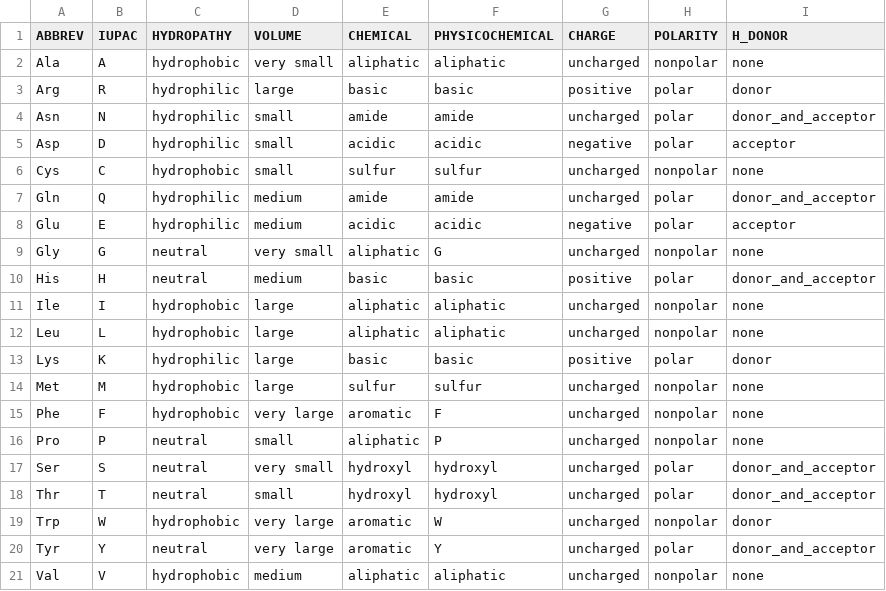
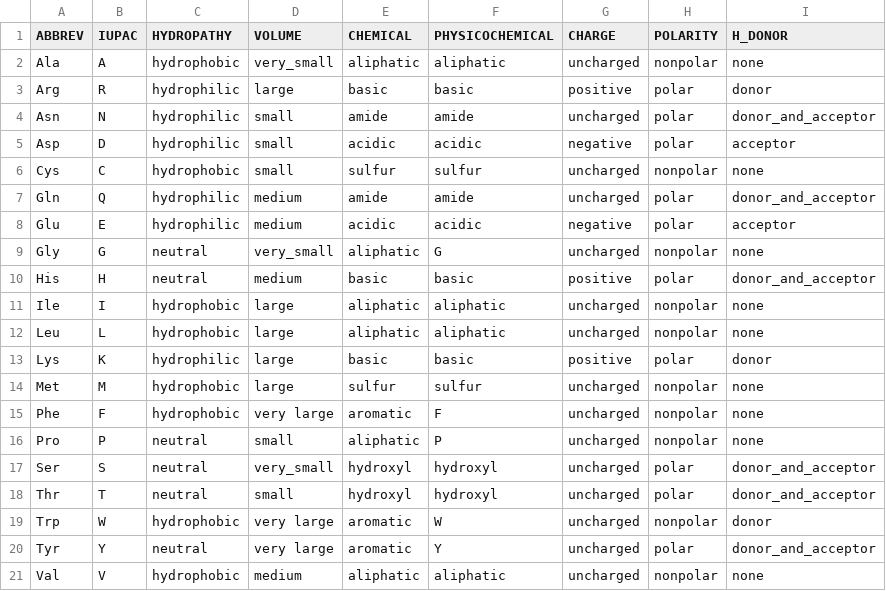
Before and after one commit to immcantation/shazam, a CSV file: data-raw/IMGT_AminoAcidClasses.csv, drawn as a sheet.

Commit message:
1. Added volume MutationDefinition. 2. Fixed broken links to alakazam functions.

```diff
--- a/data-raw/IMGT_AminoAcidClasses.csv
+++ b/data-raw/IMGT_AminoAcidClasses.csv
@@ -1,3 +1,3 @@
 ABBREV,IUPAC,HYDROPATHY,VOLUME,CHEMICAL,PHYSICOCHEMICAL,CHARGE,POLARITY,H_DONOR
-Ala,A,hydrophobic,very small,aliphatic,aliphatic,uncharged,nonpolar,none
+Ala,A,hydrophobic,very_small,aliphatic,aliphatic,uncharged,nonpolar,none
 Arg,R,hydrophilic,large,basic,basic,positive,polar,donor
@@ -8,3 +8,3 @@ Gln,Q,hydrophilic,medium,amide,amide,uncharged,polar,donor_and_acceptor
 Glu,E,hydrophilic,medium,acidic,acidic,negative,polar,acceptor
-Gly,G,neutral,very small,aliphatic,G,uncharged,nonpolar,none
+Gly,G,neutral,very_small,aliphatic,G,uncharged,nonpolar,none
 His,H,neutral,medium,basic,basic,positive,polar,donor_and_acceptor
@@ -16,3 +16,3 @@ Phe,F,hydrophobic,very large,aromatic,F,uncharged,nonpolar,none
 Pro,P,neutral,small,aliphatic,P,uncharged,nonpolar,none
-Ser,S,neutral,very small,hydroxyl,hydroxyl,uncharged,polar,donor_and_acceptor
+Ser,S,neutral,very_small,hydroxyl,hydroxyl,uncharged,polar,donor_and_acceptor
 Thr,T,neutral,small,hydroxyl,hydroxyl,uncharged,polar,donor_and_acceptor
```
Also changed, not shown: 5 other files.
